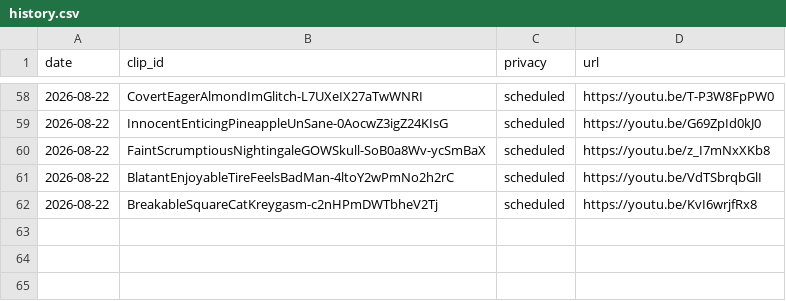
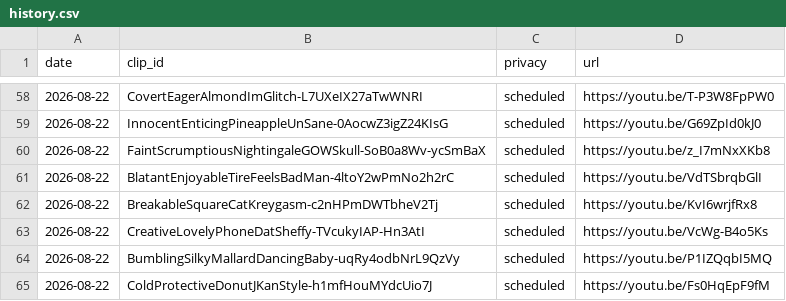
Before and after one commit to chat94534-oss/shorts-twitchclips, a CSV file: logs/history.csv, drawn as a sheet; only a part is shown, gaps mark what is left out.

```diff
--- a/logs/history.csv
+++ b/logs/history.csv
@@ -62 +62,4 @@ date,clip_id,privacy,url
 2026-08-22,BreakableSquareCatKreygasm-c2nHPmDWTbheV2Tj,scheduled,https://youtu.be/KvI6wrjfRx8
+2026-08-22,CreativeLovelyPhoneDatSheffy-TVcukyIAP-Hn3AtI,scheduled,https://youtu.be/VcWg-B4o5Ks
+2026-08-22,BumblingSilkyMallardDancingBaby-uqRy4odbNrL9QzVy,scheduled,https://youtu.be/P1IZQqbI5MQ
+2026-08-22,ColdProtectiveDonutJKanStyle-h1mfHouMYdcUio7J,scheduled,https://youtu.be/Fs0HqEpF9fM
```
Also changed, not shown: 1 other file.
